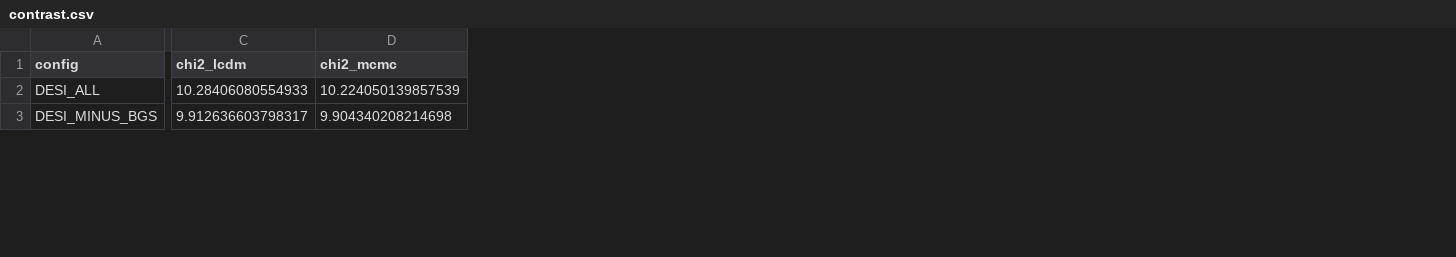
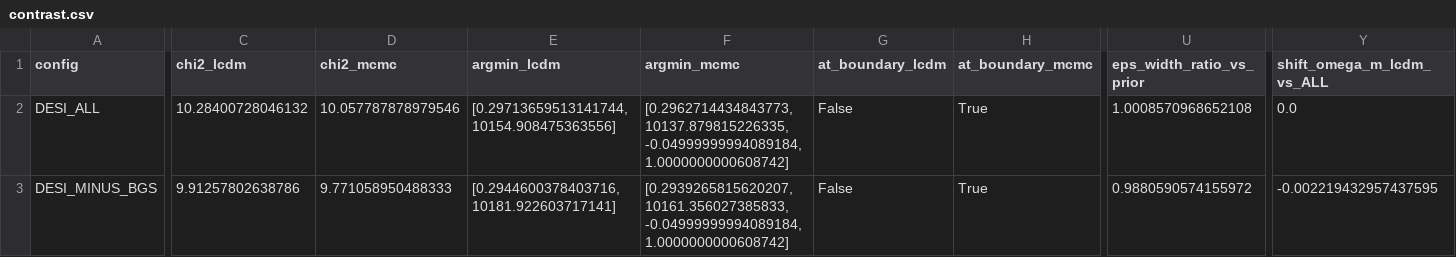
Before and after one commit to Modelo-cosmologico-MCMC/MCMC, a CSV file: results/2026-08-18_desi_dr2_background/contrast.csv, drawn as a sheet; only a part is shown, gaps mark what is left out; the diff covers the shown part only; the diff names each change by its address in the sheet, - before the commit and + after, or states it on an @@ line.

```diff
--- a/results/2026-08-18_desi_dr2_background/contrast.csv
+++ b/results/2026-08-18_desi_dr2_background/contrast.csv
+column E (argmin_lcdm), rows 2-3: [0.29713659513141744, 10154.908475363556] | [0.2944600378403716, 10181.922603717141]
+column F (argmin_mcmc), rows 2-3: [0.2962714434843773, 10137.879815226335, -0.04999999994089184, 1.0000000000608742] | [0.2939265815620207, 10161.356027385833, -0.04999999994089184, 1.0000000000608742]
+column G (at_boundary_lcdm), rows 2-3: False | False
+column H (at_boundary_mcmc), rows 2-3: True | True
+column U (eps_width_ratio_vs_prior), rows 2-3: 1.0008570968652108 | 0.9880590574155972
+column Y (shift_omega_m_lcdm_vs_ALL), rows 2-3: 0.0 | -0.002219432957437595
-C2 (chi2_lcdm): 10.28406080554933
+C2 (chi2_lcdm): 10.28400728046132
-D2 (chi2_mcmc): 10.224050139857539
+D2 (chi2_mcmc): 10.057787878979546
-C3 (chi2_lcdm): 9.912636603798317
+C3 (chi2_lcdm): 9.91257802638786
-D3 (chi2_mcmc): 9.904340208214698
+D3 (chi2_mcmc): 9.771058950488333
```
Also changed, not shown: 122 edited cells elsewhere in this file, 8 other files.
